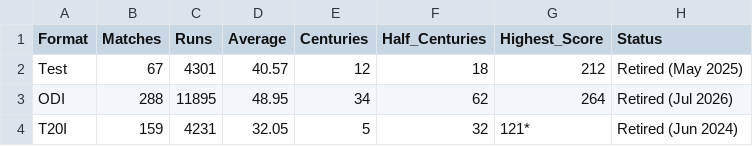
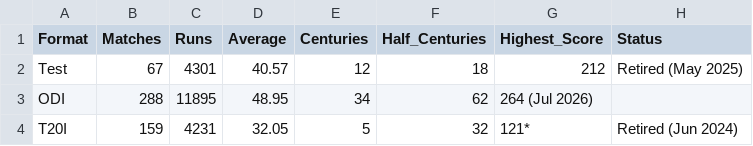
Before and after one commit to ABHAYMARWADE2004/-rohit-sharma-powerbi-dashboard, a CSV file: rohit_sharma_career_summary.csv, drawn as a sheet.

Commit message:
Update ODI retirement status in career summary
Updated the ODI status to include the retirement date.

```diff
--- a/rohit_sharma_career_summary.csv
+++ b/rohit_sharma_career_summary.csv
@@ -2,3 +2,3 @@ Format,Matches,Runs,Average,Centuries,Half_Centuries,Highest_Score,Status
 Test,67,4301,40.57,12,18,212,Retired (May 2025)
-ODI,288,11895,48.95,34,62,264,Retired (Jul 2026)
+ODI,288,11895,48.95,34,62,264 (Jul 2026)
 T20I,159,4231,32.05,5,32,121*,Retired (Jun 2024)
```
